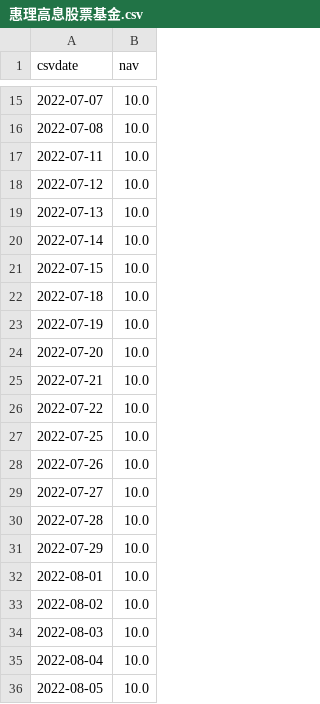
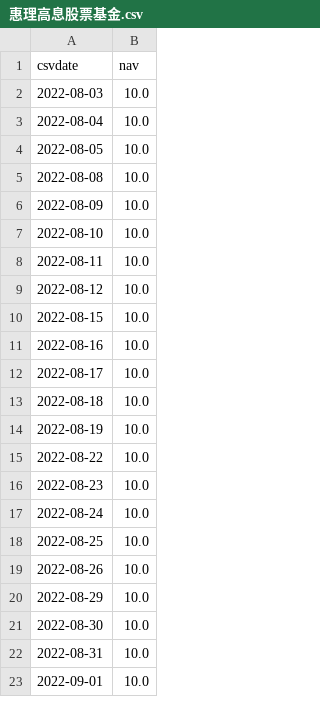
Before and after one commit to jiangx-lang/portfolio, a CSV file: data/nav/惠理高息股票基金.csv, drawn as a sheet; only a part is shown, gaps mark what is left out; the shorter side is filled out with more unchanged rows; the diff covers the shown part only.

```diff
--- a/data/nav/惠理高息股票基金.csv
+++ b/data/nav/惠理高息股票基金.csv
@@ -15,20 +2 @@ csvdate,nav
-2022-07-07,10.0
-2022-07-08,10.0
-2022-07-11,10.0
-2022-07-12,10.0
-2022-07-13,10.0
-2022-07-14,10.0
-2022-07-15,10.0
-2022-07-18,10.0
-2022-07-19,10.0
-2022-07-20,10.0
-2022-07-21,10.0
-2022-07-22,10.0
-2022-07-25,10.0
-2022-07-26,10.0
-2022-07-27,10.0
-2022-07-28,10.0
-2022-07-29,10.0
-2022-08-01,10.0
-2022-08-02,10.0
 2022-08-03,10.0
```
Also changed, not shown: 32 added rows and 13 removed rows elsewhere in this file, data/nav/东亚联丰亚洲债券及货币基金.csv, data/nav/东亚联丰环球股票基金.csv, 13 other files.
